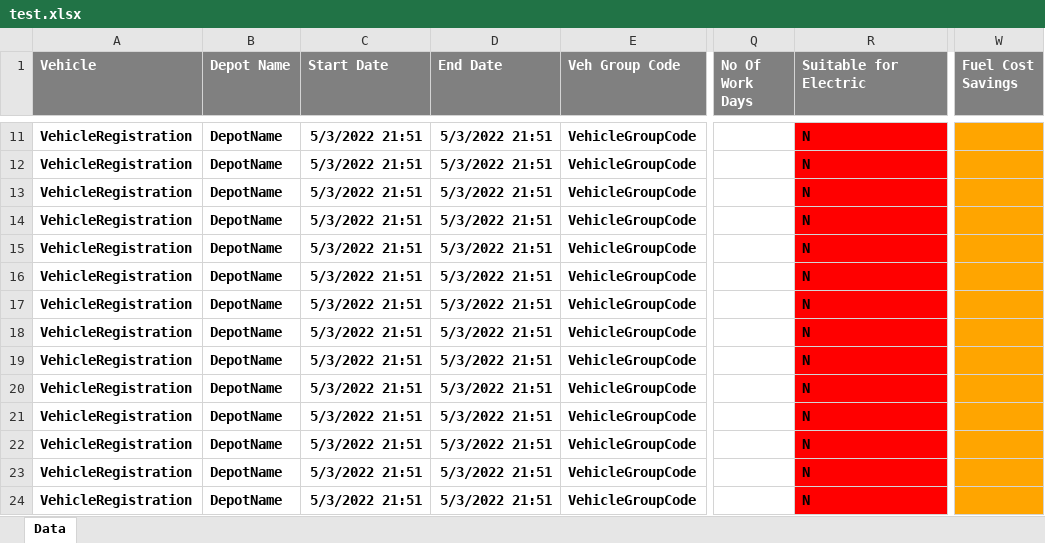
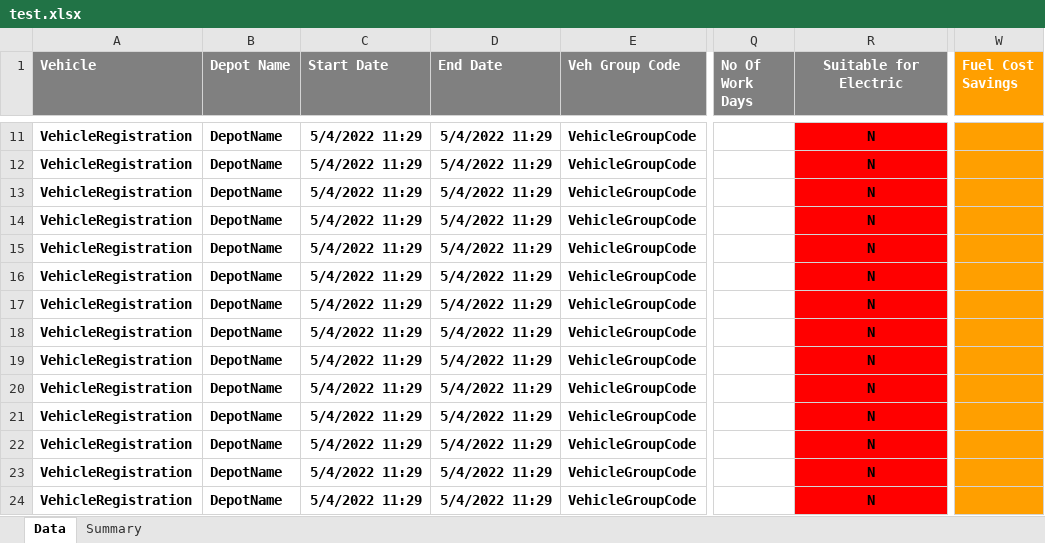
Before and after one commit to danieljpearce/ReportMaker, an Excel workbook: ReportMaker/test.xlsx, sheet Data, drawn as a sheet; only a part is shown, gaps mark what is left out; values as stored, in another font and other column widths than the file's, no borders; conditional formats not drawn; the diff covers the shown part only; the diff names each change by its address in the sheet, - before the commit and + after, or states it on an @@ line.

```diff
--- a/ReportMaker/test.xlsx (sheet Data)
+++ b/ReportMaker/test.xlsx (sheet Data)
+sheet tab: Summary
-R1:R24 alignment: left
+R1:R24 alignment: center
-W1 fill: #808080
+W1 fill: #FF9F00
-C11:C24 (Start Date): 5/3/2022 21:51
+C11:C24 (Start Date): 5/4/2022 11:29
-D11:D24 (End Date): 5/3/2022 21:51
+D11:D24 (End Date): 5/4/2022 11:29
```
Also changed, not shown: 1 removed row, 42 edited cells and cell formats elsewhere in this sheet, 3 other files.
